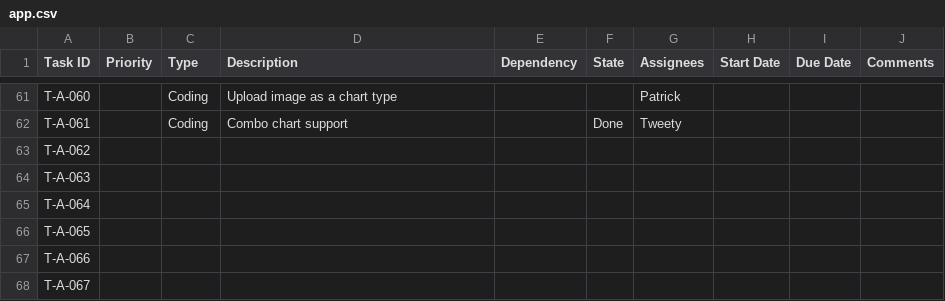
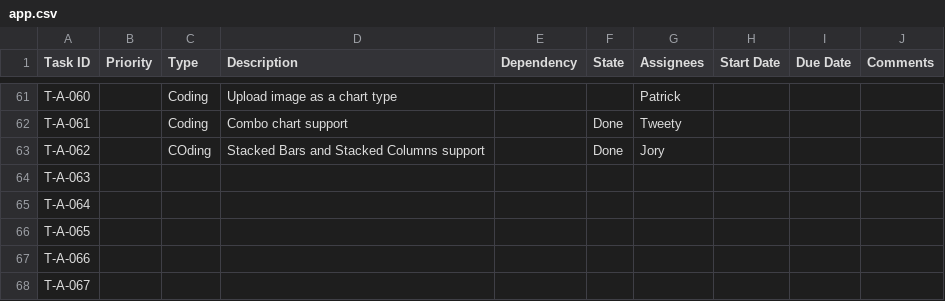
Before and after one commit to CVBDL/EagleEye-Docs, a CSV file: tasks/app.csv, drawn as a sheet; only a part is shown, gaps mark what is left out.

Commit message:
Update app.csv

```diff
--- a/tasks/app.csv
+++ b/tasks/app.csv
@@ -62,3 +62,3 @@ T-A-060,,Coding,Upload image as a chart type,,,Patrick,,,
 T-A-061,,Coding,Combo chart support,,Done,Tweety,,,
-T-A-062,,,,,,,,,
+T-A-062,,COding,Stacked Bars and Stacked Columns support,,Done,Jory,,,
 T-A-063,,,,,,,,,
```
